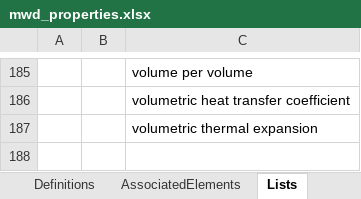
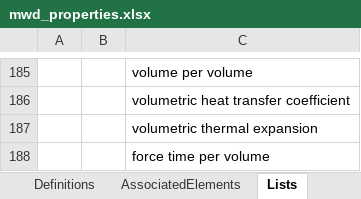
Before and after one commit to DIGGSml/def, an Excel workbook: Codelist Excel Files and Conversion Templates to XML/mwd_properties.xlsx, sheet Lists, drawn as a sheet; only a part is shown, gaps mark what is left out; values as stored, in another font and other column widths than the file's, no borders; table styles not drawn; the diff names each change by its address in the sheet, - before the commit and + after, or states it on an @@ line.

```diff
--- a/Codelist Excel Files and Conversion Templates to XML/mwd_properties.xlsx (sheet Lists)
+++ b/Codelist Excel Files and Conversion Templates to XML/mwd_properties.xlsx (sheet Lists)
+row 188:  |  | force time per volume
```
Also changed, not shown: sheet Definitions, sheet AssociatedElements, formulas that keep their value.
